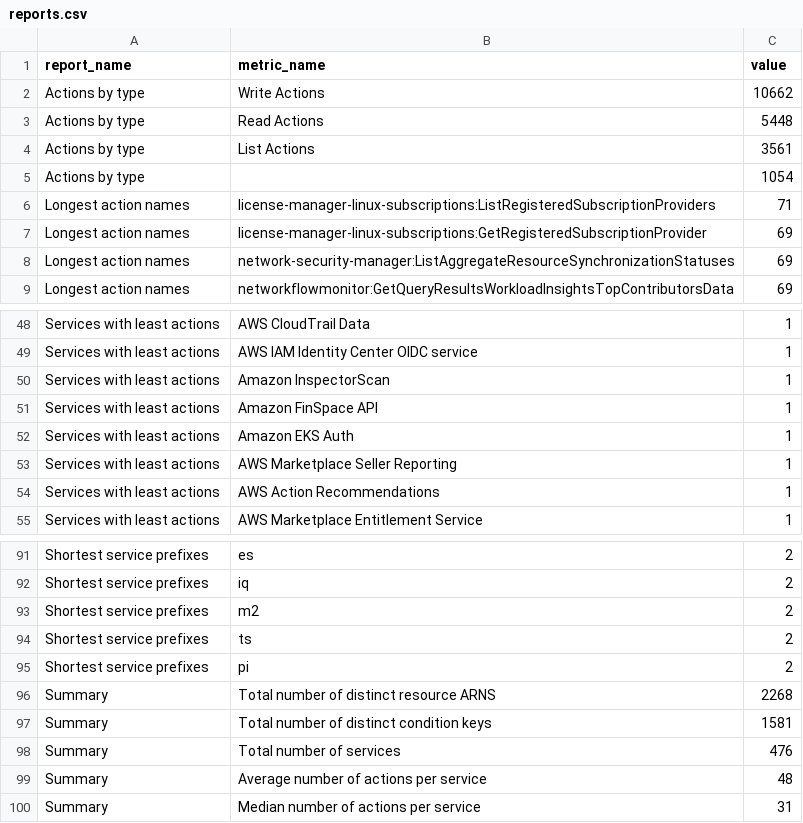
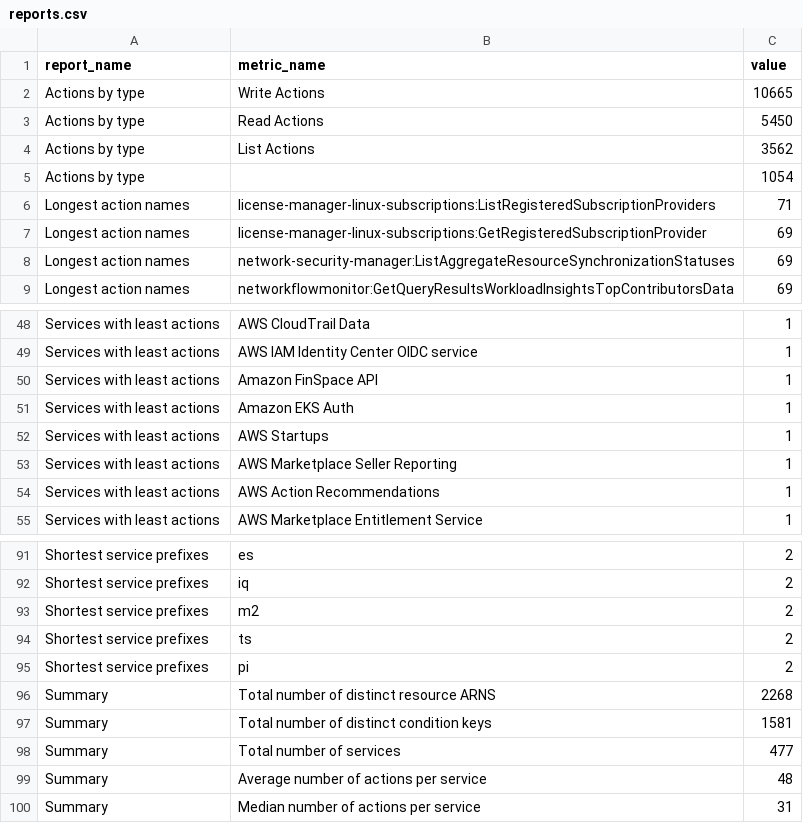
Before and after one commit to tobilg/aws-iam-data, a CSV file: data/csv/reports.csv, drawn as a sheet; only a part is shown, gaps mark what is left out.

```diff
--- a/data/csv/reports.csv
+++ b/data/csv/reports.csv
@@ -1,5 +1,5 @@
 report_name,metric_name,value
-Actions by type,Write Actions,10662
-Actions by type,Read Actions,5448
-Actions by type,List Actions,3561
+Actions by type,Write Actions,10665
+Actions by type,Read Actions,5450
+Actions by type,List Actions,3562
 Actions by type,,1054
@@ -49,5 +49,5 @@ Services with least actions,AWS CloudTrail Data,1
 Services with least actions,AWS IAM Identity Center OIDC service,1
-Services with least actions,Amazon InspectorScan,1
 Services with least actions,Amazon FinSpace API,1
 Services with least actions,Amazon EKS Auth,1
+Services with least actions,AWS Startups,1
 Services with least actions,AWS Marketplace Seller Reporting,1
@@ -97,3 +97,3 @@ Summary,Total number of distinct resource ARNS,2268
 Summary,Total number of distinct condition keys,1581
-Summary,Total number of services,476
+Summary,Total number of services,477
 Summary,Average number of actions per service,48
```
Also changed, not shown: data/csv/aws_actions_condition_keys.csv, data/csv/aws_actions_dependant_actions.csv, 18 other files.
